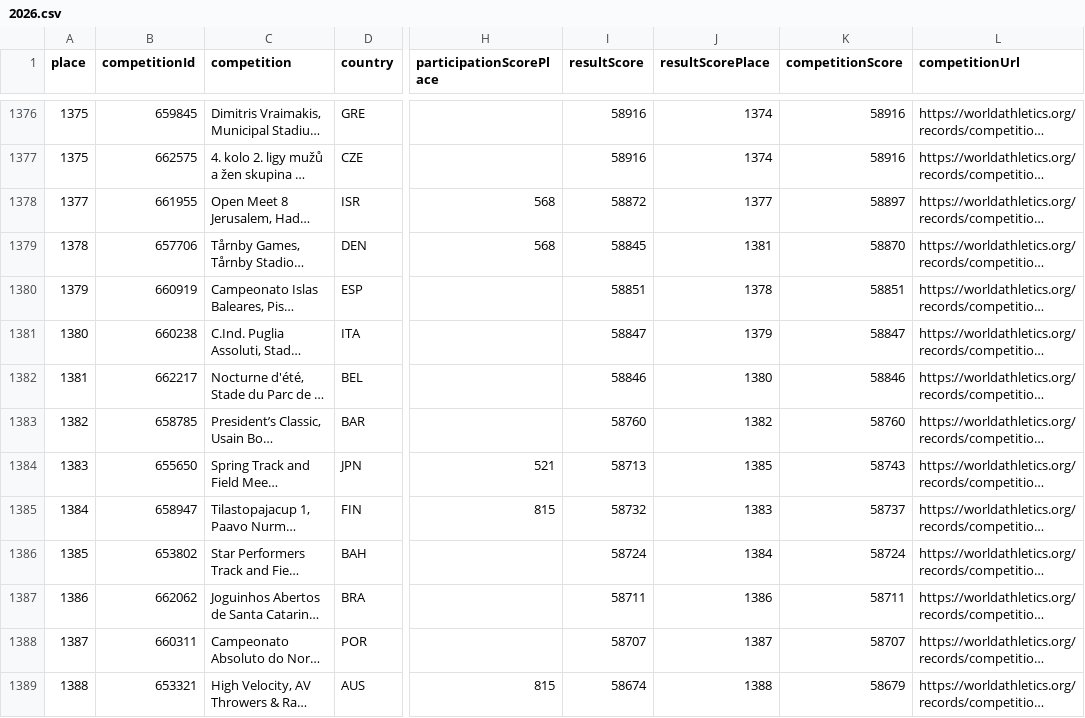
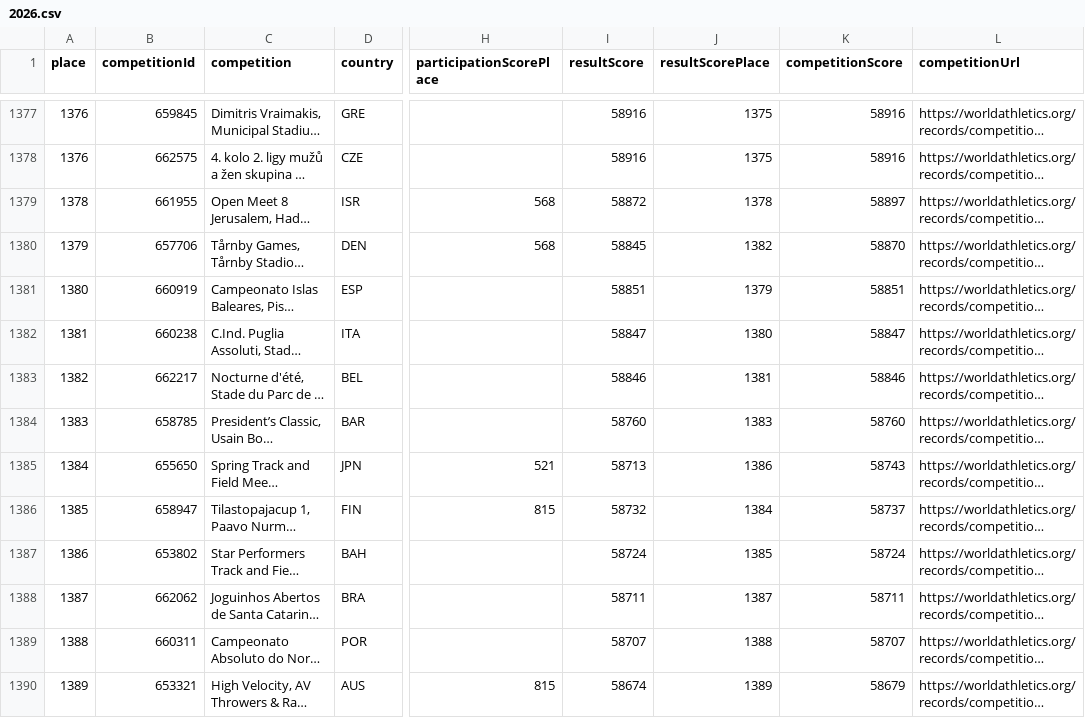
Before and after one commit to nimarion/worldathletics-competition-performance-ranking, a CSV file: data/2026.csv, drawn as a sheet; only a part is shown, gaps mark what is left out; long unchanged cells end in …; addresses are those after the commit; the diff covers the shown part only; the diff names each change by its address in the sheet, - before the commit and + after, or states it on an @@ line.

```diff
--- a/data/2026.csv
+++ b/data/2026.csv
@@ column A (place) renumbered from row 1328 down @@
-J1377:J1378 (resultScorePlace): 1374
+J1377:J1378 (resultScorePlace): 1375
-J1379 (resultScorePlace): 1377
+J1379 (resultScorePlace): 1378
-J1380 (resultScorePlace): 1381
+J1380 (resultScorePlace): 1382
-J1381 (resultScorePlace): 1378
+J1381 (resultScorePlace): 1379
-J1382 (resultScorePlace): 1379
+J1382 (resultScorePlace): 1380
-J1383 (resultScorePlace): 1380
+J1383 (resultScorePlace): 1381
-J1384 (resultScorePlace): 1382
+J1384 (resultScorePlace): 1383
-J1385 (resultScorePlace): 1385
+J1385 (resultScorePlace): 1386
-J1386 (resultScorePlace): 1383
+J1386 (resultScorePlace): 1384
-J1387 (resultScorePlace): 1384
+J1387 (resultScorePlace): 1385
-J1388 (resultScorePlace): 1386
+J1388 (resultScorePlace): 1387
-J1389 (resultScorePlace): 1387
+J1389 (resultScorePlace): 1388
-J1390 (resultScorePlace): 1388
+J1390 (resultScorePlace): 1389
```
Also changed, not shown: 1 added row and 93 edited cells elsewhere in this file.
